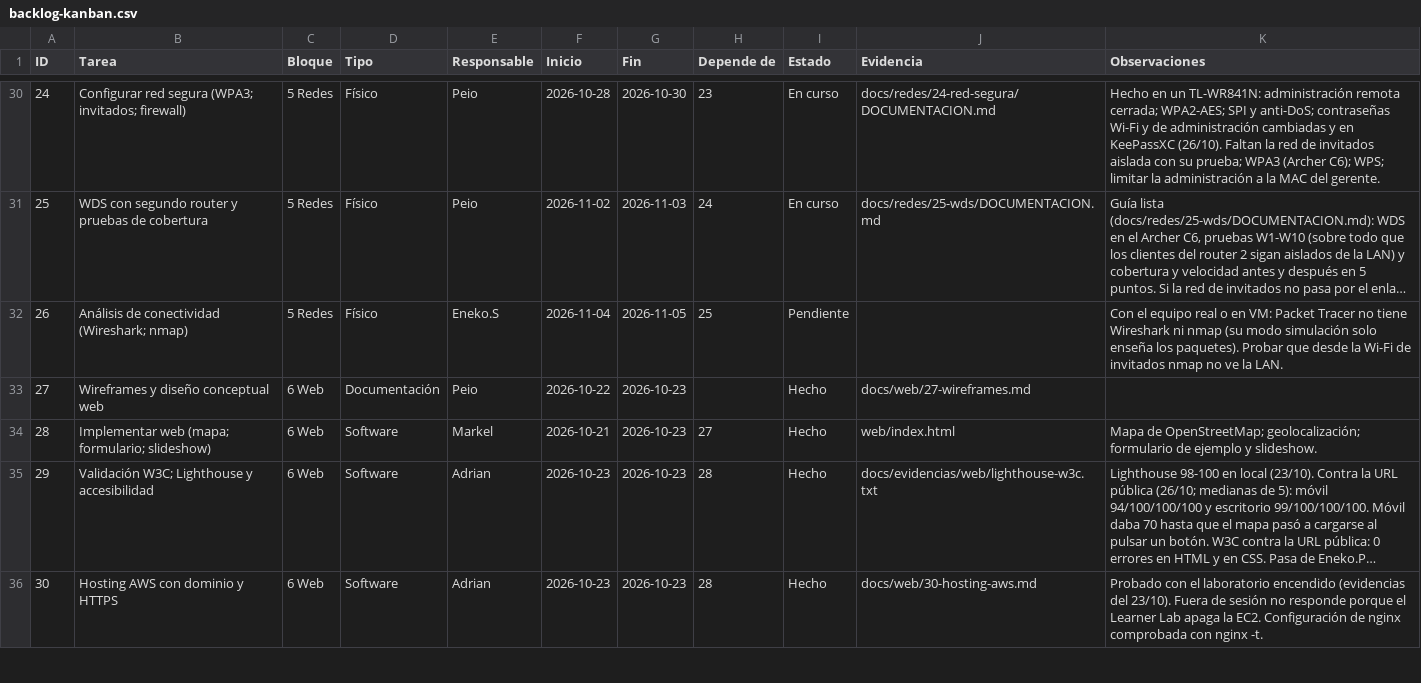
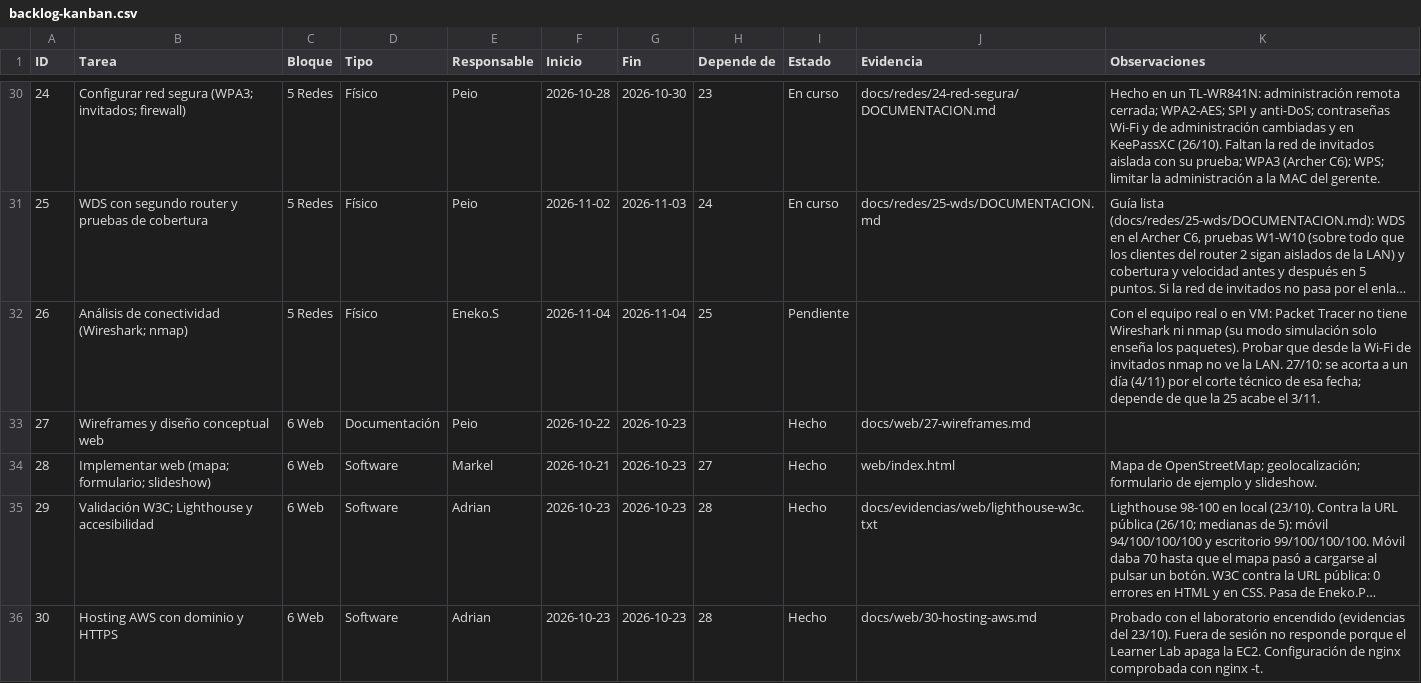
Before and after one commit to zHGx-alt/Reto-Asir, a CSV file: docs/gestion/backlog-kanban.csv, drawn as a sheet; only a part is shown, gaps mark what is left out; long unchanged cells end in …; the diff covers the shown part only; the diff names each change by its address in the sheet, - before the commit and + after, or states it on an @@ line.

```diff
--- a/docs/gestion/backlog-kanban.csv
+++ b/docs/gestion/backlog-kanban.csv
-G32 (Fin): 2026-11-05
+G32 (Fin): 2026-11-04
-K32 (Observaciones): …la LAN.
+K32 (Observaciones): …la LAN. 27/10: se acorta a un día (4/11) por el corte técnico de esa fecha; depende de que la 25 acabe el 3/11.
```
Also changed, not shown: 20 edited cells elsewhere in this file, 5 other files.
